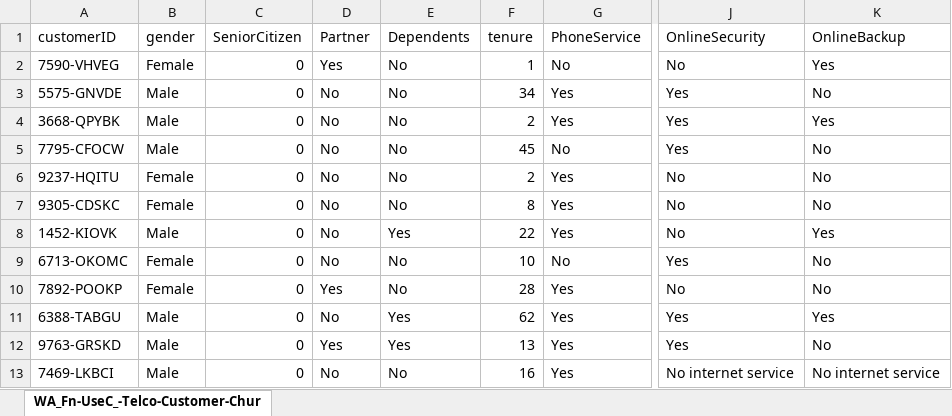
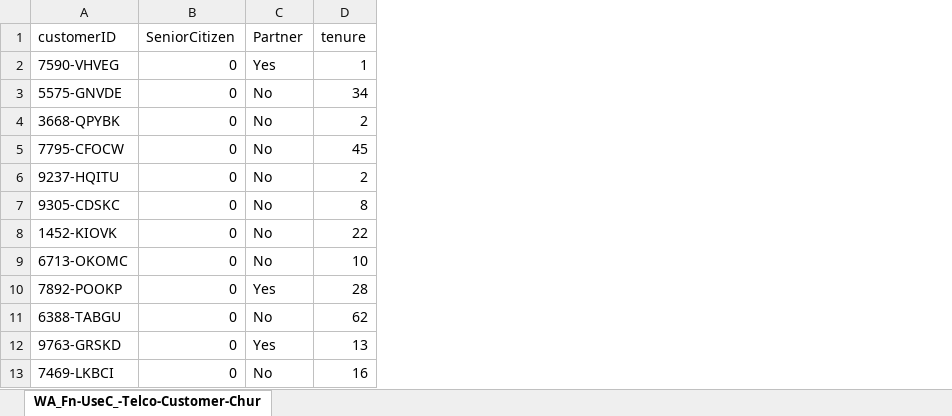
Before and after one commit to agrey127/Telco, an Excel workbook: telcodb.xlsx, sheet WA_Fn-UseC_-Telco-Customer-Chur, drawn as a sheet; only a part is shown, gaps mark what is left out; values as stored, in another font and other column widths than the file's, no borders; the diff names each change by its address in the sheet, - before the commit and + after, or states it on an @@ line.

Commit message:
Add files via upload

```diff
--- a/telcodb.xlsx (sheet WA_Fn-UseC_-Telco-Customer-Chur)
+++ b/telcodb.xlsx (sheet WA_Fn-UseC_-Telco-Customer-Chur)
-column B (gender), rows 2-13: Female | Male | Male | Male | Female | Female | Male | Female | Female | Male | Male | Male
-column E (Dependents), rows 2-13: No | No | No | No | No | No | Yes | No | No | Yes | Yes | No
-column G (PhoneService), rows 2-13: No | Yes | Yes | No | Yes | Yes | Yes | No | Yes | Yes | Yes | Yes
-column J (OnlineSecurity), rows 2-13: No | Yes | Yes | Yes | No | No | No | Yes | No | Yes | Yes | No internet service
-column K (OnlineBackup), rows 2-13: Yes | No | Yes | No | No | No | Yes | No | No | Yes | No | No internet service
```
